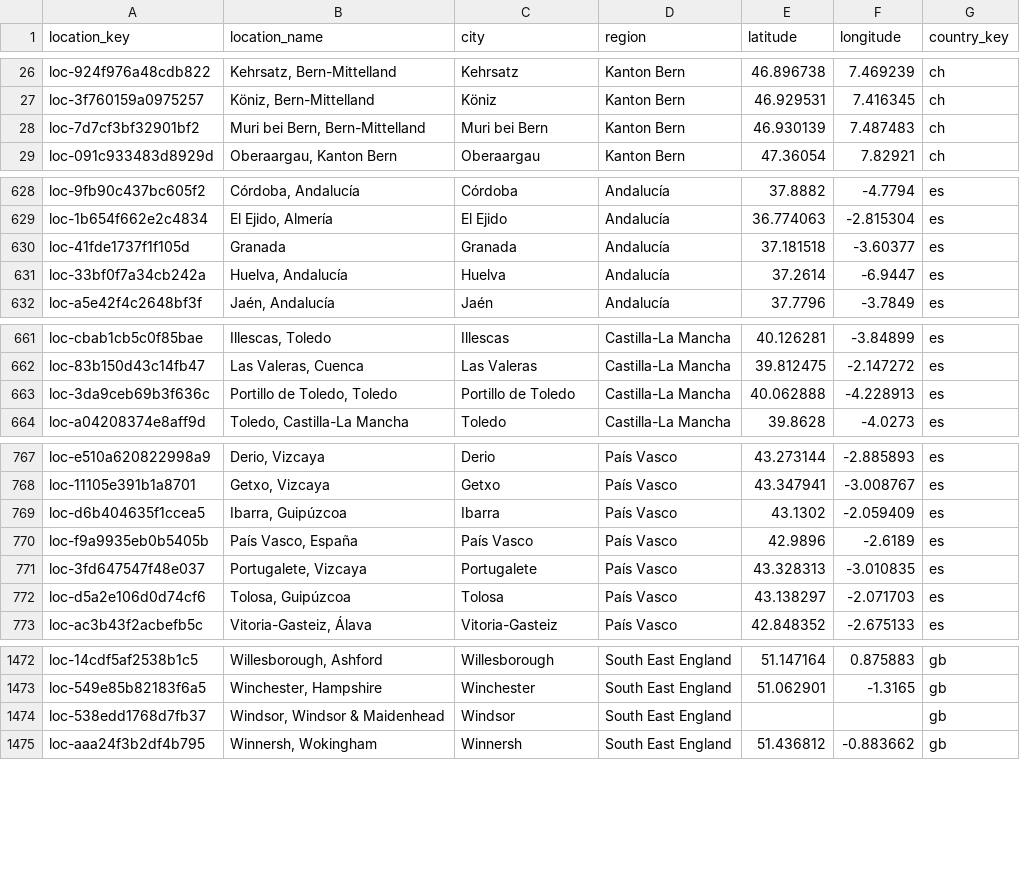
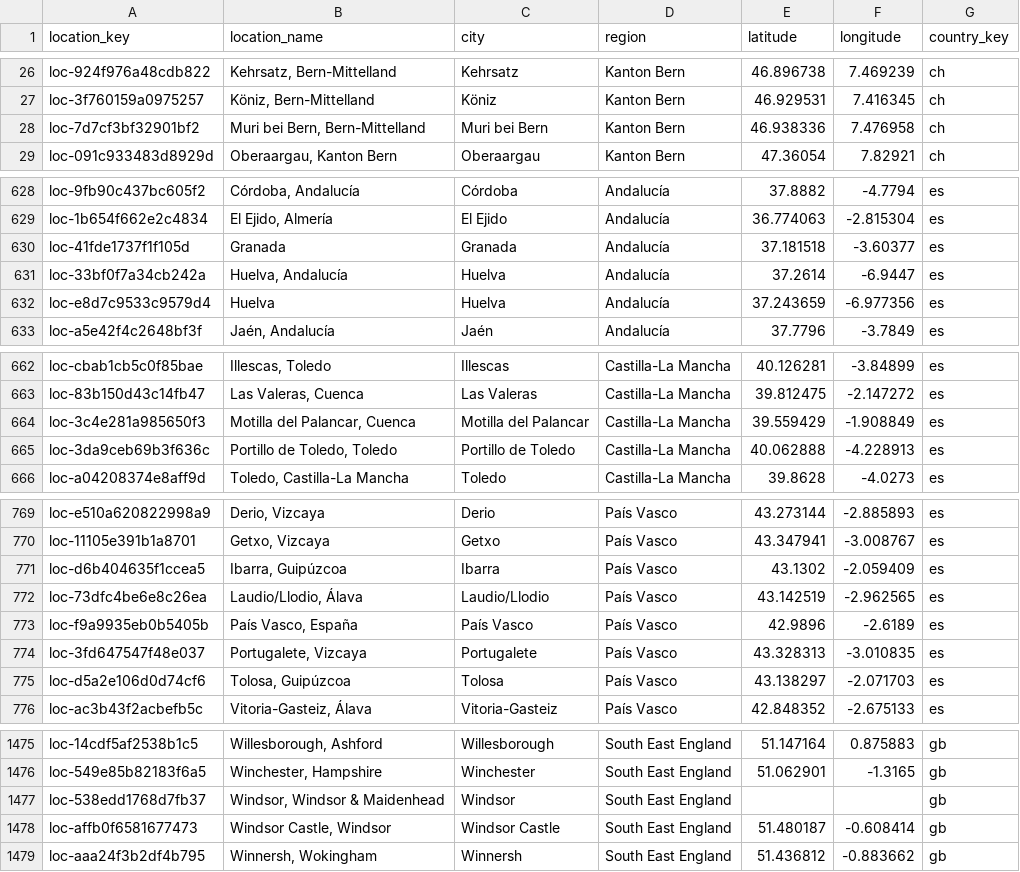
Before and after one commit to italofvaz/european-job-market-analysis, a CSV file: data/processed/dim_location.csv, drawn as a sheet; only a part is shown, gaps mark what is left out; the diff covers the shown part only.

```diff
--- a/data/processed/dim_location.csv
+++ b/data/processed/dim_location.csv
@@ -27,3 +27,3 @@ loc-924f976a48cdb822,"Kehrsatz, Bern-Mittelland",Kehrsatz,Kanton Bern,46.896738,
 loc-3f760159a0975257,"Köniz, Bern-Mittelland",Köniz,Kanton Bern,46.929531,7.416345,ch
-loc-7d7cf3bf32901bf2,"Muri bei Bern, Bern-Mittelland",Muri bei Bern,Kanton Bern,46.930139,7.487483,ch
+loc-7d7cf3bf32901bf2,"Muri bei Bern, Bern-Mittelland",Muri bei Bern,Kanton Bern,46.938336,7.476958,ch
 loc-091c933483d8929d,"Oberaargau, Kanton Bern",Oberaargau,Kanton Bern,47.36054,7.82921,ch
@@ -631,2 +631,3 @@ loc-41fde1737f1f105d,Granada,Granada,Andalucía,37.181518,-3.60377,es
 loc-33bf0f7a34cb242a,"Huelva, Andalucía",Huelva,Andalucía,37.2614,-6.9447,es
+loc-e8d7c9533c9579d4,Huelva,Huelva,Andalucía,37.243659,-6.977356,es
 loc-a5e42f4c2648bf3f,"Jaén, Andalucía",Jaén,Andalucía,37.7796,-3.7849,es
@@ -662,2 +663,3 @@ loc-cbab1cb5c0f85bae,"Illescas, Toledo",Illescas,Castilla-La Mancha,40.126281,-3
 loc-83b150d43c14fb47,"Las Valeras, Cuenca",Las Valeras,Castilla-La Mancha,39.812475,-2.147272,es
+loc-3c4e281a985650f3,"Motilla del Palancar, Cuenca",Motilla del Palancar,Castilla-La Mancha,39.559429,-1.908849,es
 loc-3da9ceb69b3f636c,"Portillo de Toledo, Toledo",Portillo de Toledo,Castilla-La Mancha,40.062888,-4.228913,es
@@ -769,2 +771,3 @@ loc-11105e391b1a8701,"Getxo, Vizcaya",Getxo,País Vasco,43.347941,-3.008767,es
 loc-d6b404635f1ccea5,"Ibarra, Guipúzcoa",Ibarra,País Vasco,43.1302,-2.059409,es
+loc-73dfc4be6e8c26ea,"Laudio/Llodio, Álava",Laudio/Llodio,País Vasco,43.142519,-2.962565,es
 loc-f9a9935eb0b5405b,"País Vasco, España",País Vasco,País Vasco,42.9896,-2.6189,es
@@ -1474,2 +1477,3 @@ loc-549e85b82183f6a5,"Winchester, Hampshire",Winchester,South East England,51.06
 loc-538edd1768d7fb37,"Windsor, Windsor & Maidenhead",Windsor,South East England,,,gb
+loc-affb0f6581677473,"Windsor Castle, Windsor",Windsor Castle,South East England,51.480187,-0.608414,gb
 loc-aaa24f3b2df4b795,"Winnersh, Wokingham",Winnersh,South East England,51.436812,-0.883662,gb
```
Also changed, not shown: 10 edited cells elsewhere in this file, data/logs/collection_runs.csv, data/processed/bridge_job_skills.csv, 11 other files.
